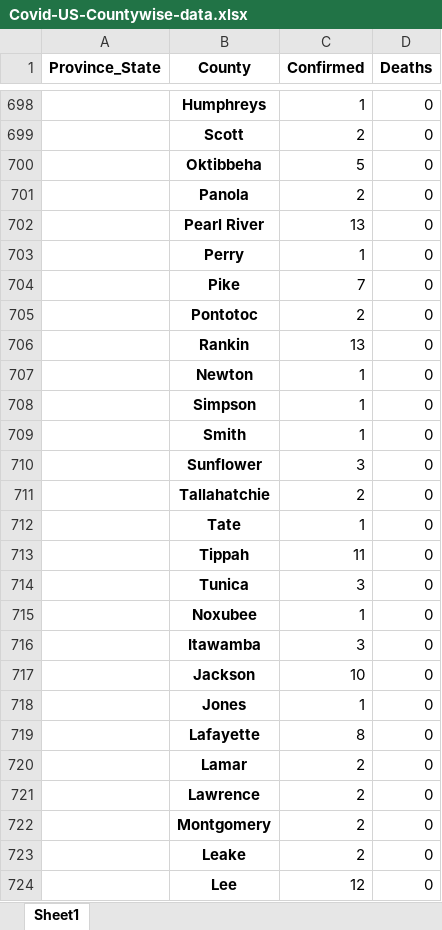
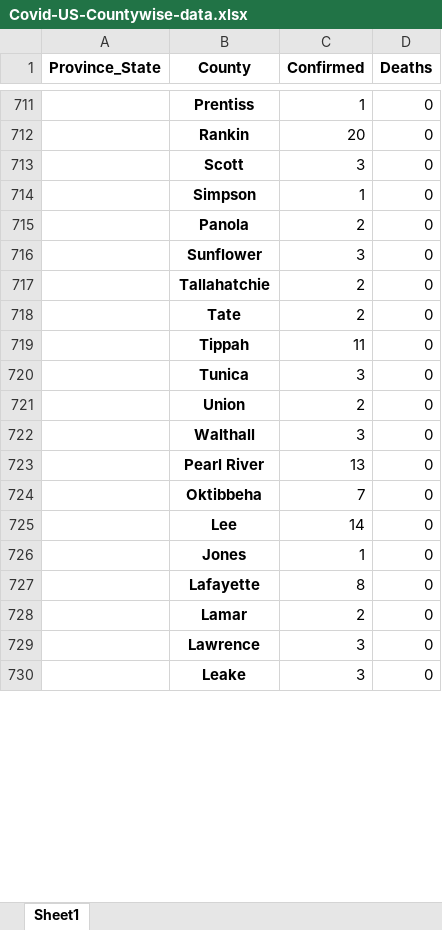
Before and after one commit to rvg296/Covid19-JHUDashboard-LiveData-Extraction, an Excel workbook: Covid-US-Countywise-data.xlsx, sheet Sheet1, drawn as a sheet; only a part is shown, gaps mark what is left out; values as stored, in another font and other column widths than the file's, no borders; removed rows and columns are numbered as before the commit, all else as after; the diff covers the shown part only; the diff names each change by its address in the sheet, - before the commit and + after, or states it on an @@ line.

```diff
--- a/Covid-US-Countywise-data.xlsx (sheet Sheet1)
+++ b/Covid-US-Countywise-data.xlsx (sheet Sheet1)
-B711 (County): Humphreys
+B711 (County): Prentiss
+row 712:  | Rankin | 20 | 0
-C713 (Confirmed): 2
+C713 (Confirmed): 3
-row 700:  | Oktibbeha | 5 | 0
@@ row 708 moved to row 714: Simpson @@
@@ row 703 moved to row 708: Perry @@
-row 704:  | Pike | 7 | 0
@@ row 705 moved to row 710: Pontotoc @@
-row 706:  | Rankin | 13 | 0
@@ row 707 moved to row 740: Newton @@
@@ row 709 moved to row 707: Smith @@
-C718 (Confirmed): 1
+C718 (Confirmed): 2
@@ row 715 moved to row 732: Noxubee @@
@@ row 986 moved to row 721: Union @@
-B722 (County): Itawamba
+B722 (County): Walthall
-row 717:  | Jackson | 10 | 0
@@ row 702 moved to row 723: Pearl River @@
+row 724:  | Oktibbeha | 7 | 0
+row 725:  | Lee | 14 | 0
-C729 (Confirmed): 2
+C729 (Confirmed): 3
-row 722:  | Montgomery | 2 | 0
-C730 (Confirmed): 2
+C730 (Confirmed): 3
-row 724:  | Lee | 12 | 0
```
Also changed, not shown: 56 added rows, 41 removed rows, 251 moved rows, 71 edited cells and merged cells elsewhere in this sheet, Covid-CountryWiseDeaths-data.xlsx, 1 other file.
